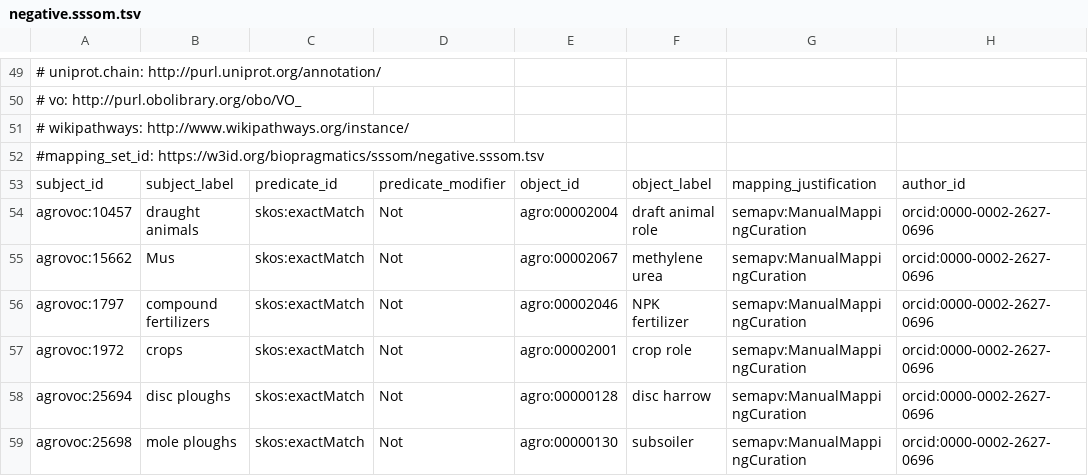
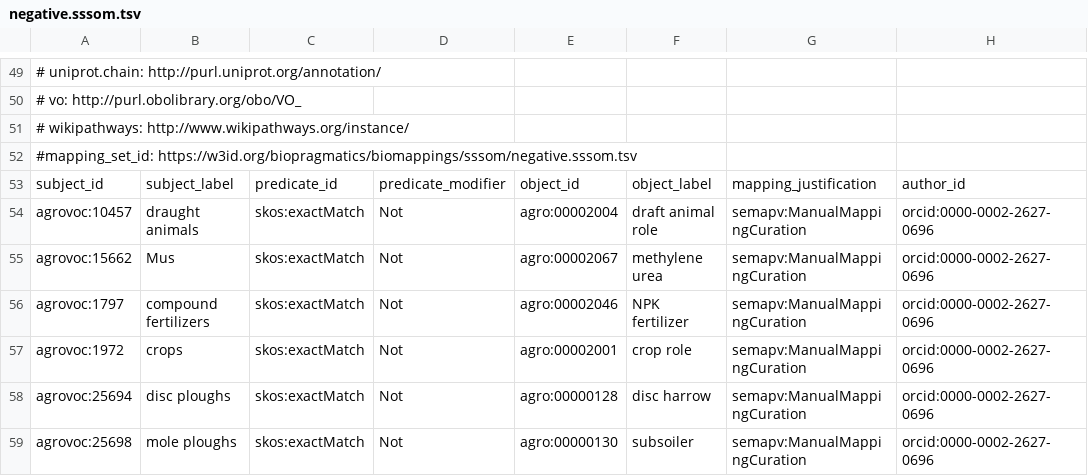
Before and after one commit to biopragmatics/biomappings, a TSV file: src/biomappings/resources/negative.sssom.tsv, drawn as a sheet; only a part is shown, gaps mark what is left out; the diff names each change by its address in the sheet, - before the commit and + after, or states it on an @@ line.

```diff
--- a/src/biomappings/resources/negative.sssom.tsv
+++ b/src/biomappings/resources/negative.sssom.tsv
-A52: #mapping_set_id: https://w3id.org/biopragmatics/sssom/negative.sssom.tsv
+A52: #mapping_set_id: https://w3id.org/biopragmatics/biomappings/sssom/negative.sssom.tsv
```
Also changed, not shown: src/biomappings/resources/unsure.sssom.tsv, 7 other files.
